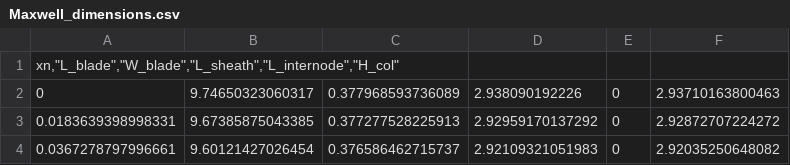
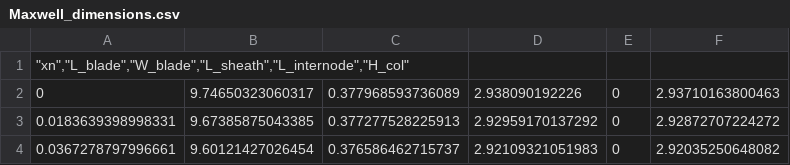
Before and after one commit to openalea-incubator/adel, a CSV file: adel/data/Maxwell_dimensions.csv, drawn as a sheet; only a part is shown.

```diff
--- a/adel/data/Maxwell_dimensions.csv
+++ b/adel/data/Maxwell_dimensions.csv
@@ -1,2 +1,2 @@
-"xn,""L_blade"",""W_blade"",""L_sheath"",""L_internode"",""H_col"""
+"""xn"",""L_blade"",""W_blade"",""L_sheath"",""L_internode"",""H_col"""
 0,9.74650323060317,0.377968593736089,2.938090192226,0,2.93710163800463
```
